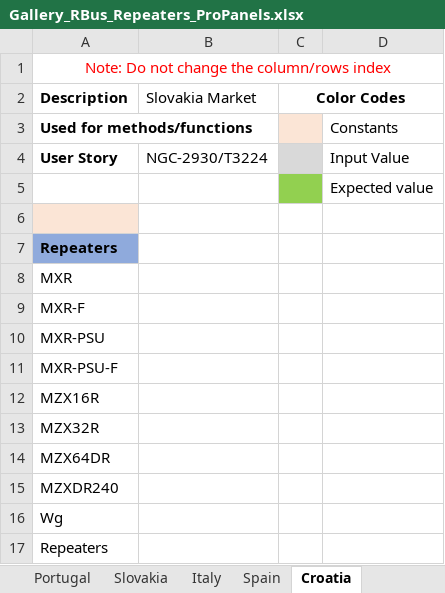
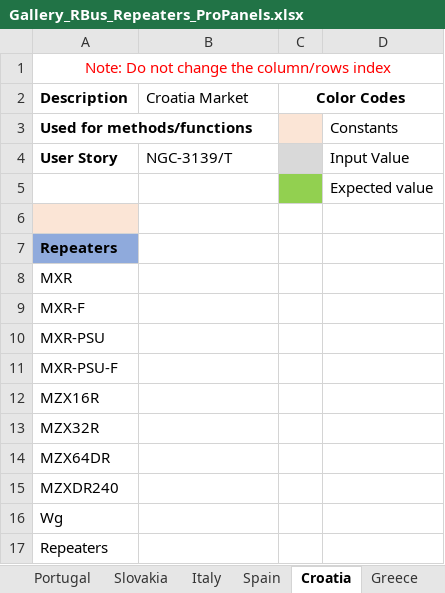
Before and after one commit to rohanpaw/DesktopInt, an Excel workbook: Test Data/Gallery_RBus_Repeaters_ProPanels.xlsx, sheet Croatia, drawn as a sheet; values as stored, in another font and other column widths than the file's, no borders; the diff names each change by its address in the sheet, - before the commit and + after, or states it on an @@ line.

```diff
--- a/Test Data/Gallery_RBus_Repeaters_ProPanels.xlsx (sheet Croatia)
+++ b/Test Data/Gallery_RBus_Repeaters_ProPanels.xlsx (sheet Croatia)
+sheet tab: Greece
-B2: Slovakia Market
+B2: Croatia Market
-B4 (Croatia Market): NGC-2930/T3224
+B4 (Croatia Market): NGC-3139/T
```
Also changed, not shown: Test Data/Gallery_MainProcessor_Repeaters_MZX_Panels.xlsx, Test Data/Gallery_PanelNode_Repeaters_ProPanels.xlsx, 42 other files.
